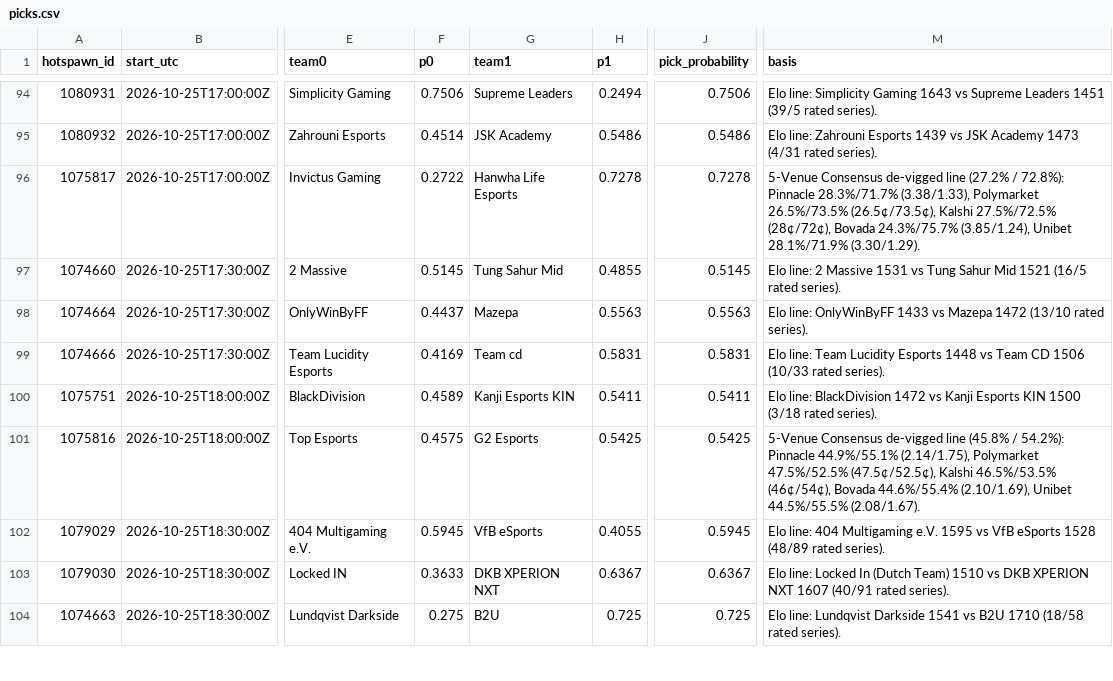
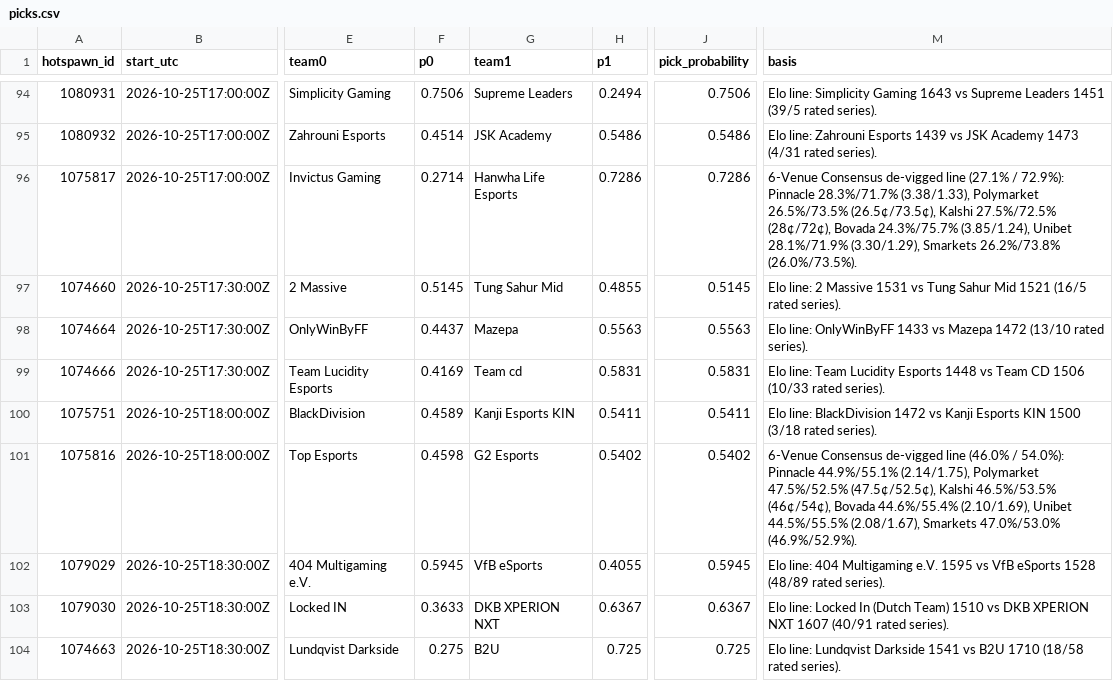
Before and after one commit to karagemop466-tech/LOLHOTSPAWN1, a CSV file: data/picks.csv, drawn as a sheet; only a part is shown, gaps mark what is left out; the diff covers the shown part only; the diff names each change by its address in the sheet, - before the commit and + after, or states it on an @@ line.

Commit message:
feat(model,site,ci): wire Smarkets UKGC 6th venue, LCP Wildcard/Rising Bees fixes, DELETED flag, and refresh docs parity sync
Co-authored-by: arena-agent <297053741+arena-agent@users.noreply.github.com>

```diff
--- a/data/picks.csv
+++ b/data/picks.csv
-F96 (p0): 0.2722
+F96 (p0): 0.2714
-H96 (p1): 0.7278
+H96 (p1): 0.7286
-J96 (pick_probability): 0.7278
+J96 (pick_probability): 0.7286
-M96 (basis): 5-Venue Consensus de-vigged line (27.2% / 72.8%): Pinnacle 28.3%/71.7% (3.38/1.33), Polymarket 26.5%/73.5% (26.5¢/73.5¢), Kalshi 27.5%/72.5% (28¢/72¢), Bovada 24.3%/75.7% (3.85/1.24), Unibet 28.1%/71.9% (3.30/1.29).
+M96 (basis): 6-Venue Consensus de-vigged line (27.1% / 72.9%): Pinnacle 28.3%/71.7% (3.38/1.33), Polymarket 26.5%/73.5% (26.5¢/73.5¢), Kalshi 27.5%/72.5% (28¢/72¢), Bovada 24.3%/75.7% (3.85/1.24), Unibet 28.1%/71.9% (3.30/1.29), Smarkets 26.2%/73.8% (26.0%/73.5%).
-F101 (p0): 0.4575
+F101 (p0): 0.4598
-H101 (p1): 0.5425
+H101 (p1): 0.5402
-J101 (pick_probability): 0.5425
+J101 (pick_probability): 0.5402
-M101 (basis): 5-Venue Consensus de-vigged line (45.8% / 54.2%): Pinnacle 44.9%/55.1% (2.14/1.75), Polymarket 47.5%/52.5% (47.5¢/52.5¢), Kalshi 46.5%/53.5% (46¢/54¢), Bovada 44.6%/55.4% (2.10/1.69), Unibet 44.5%/55.5% (2.08/1.67).
+M101 (basis): 6-Venue Consensus de-vigged line (46.0% / 54.0%): Pinnacle 44.9%/55.1% (2.14/1.75), Polymarket 47.5%/52.5% (47.5¢/52.5¢), Kalshi 46.5%/53.5% (46¢/54¢), Bovada 44.6%/55.4% (2.10/1.69), Unibet 44.5%/55.5% (2.08/1.67), Smarkets 47.0%/53.0% (46.9%/52.9%).
```
Also changed, not shown: 39 edited cells elsewhere in this file, 58 other files.
